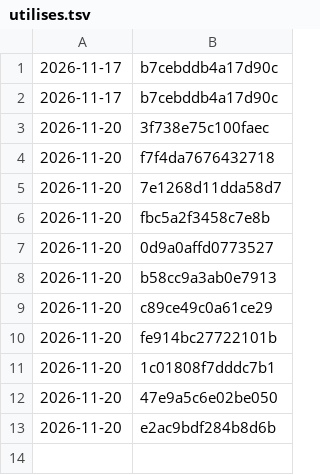
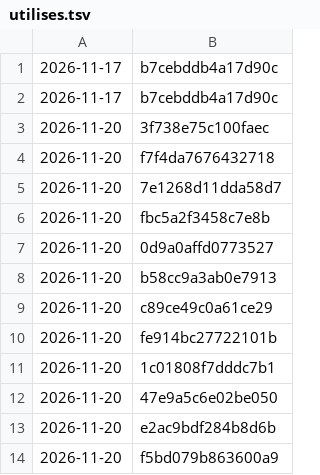
Before and after one commit to tiranno06/jt-auto, a TSV file: decors/utilises.tsv, drawn as a sheet.

```diff
--- a/decors/utilises.tsv
+++ b/decors/utilises.tsv
@@ -13 +13,2 @@
 2026-11-20	e2ac9bdf284b8d6b
+2026-11-20	f5bd079b863600a9
```
Also changed, not shown: decors/index.tsv, 13 other files.
